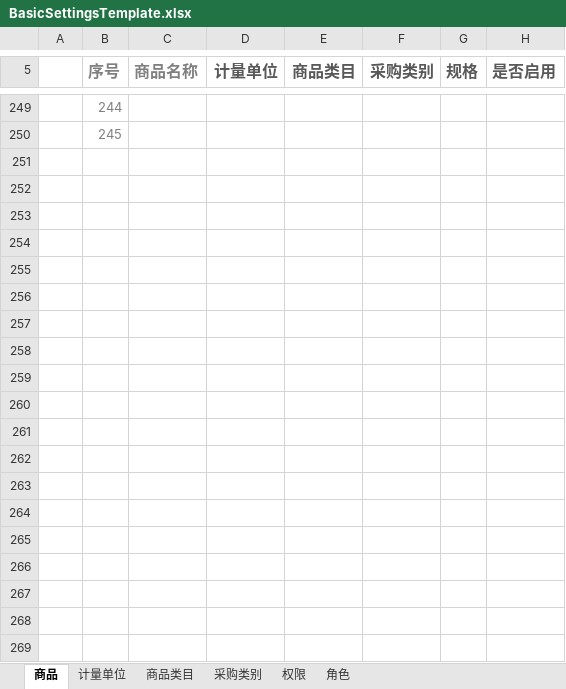
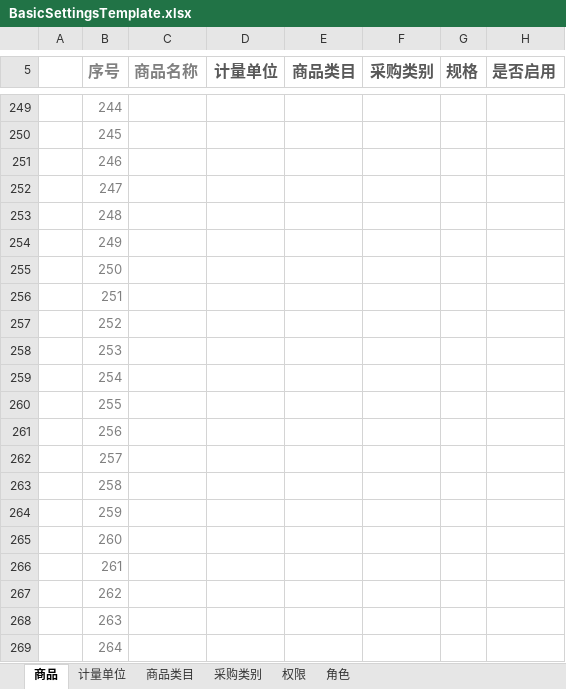
Before and after one commit to Coocoo1984/yingujiudianAdminSettings, an Excel workbook: BasicSettingsMVC/Template/BasicSettingsTemplate.xlsx, sheet 商品, drawn as a sheet; only a part is shown, gaps mark what is left out; values as stored, in another font and other column widths than the file's, no borders; charts and pictures and conditional formats and table styles not drawn; the diff covers the shown part only; the diff names each change by its address in the sheet, - before the commit and + after, or states it on an @@ line.

Commit message:
fix bugs and template

```diff
--- a/BasicSettingsMVC/Template/BasicSettingsTemplate.xlsx (sheet 商品)
+++ b/BasicSettingsMVC/Template/BasicSettingsTemplate.xlsx (sheet 商品)
+row 251:  | 246
+row 252:  | 247
+row 253:  | 248
+row 254:  | 249
+row 255:  | 250
+row 256:  | 251
+row 257:  | 252
+row 258:  | 253
+row 259:  | 254
+row 260:  | 255
+row 261:  | 256
+row 262:  | 257
+row 263:  | 258
+row 264:  | 259
+row 265:  | 260
+row 266:  | 261
+row 267:  | 262
+row 268:  | 263
+row 269:  | 264
```
Also changed, not shown: 241 added rows and 1 edited cell elsewhere in this sheet, sheet 角色, 2 other files.
